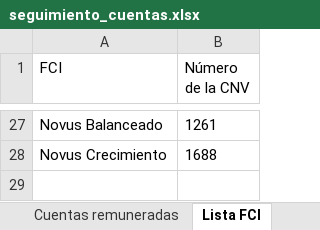
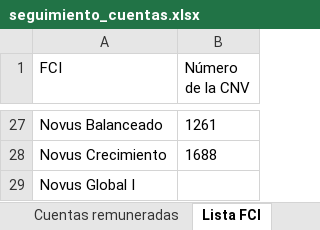
Before and after one commit to lsancci-ops/Novus-Dashboard, an Excel workbook: data/seguimiento_cuentas.xlsx, sheet Lista FCI, drawn as a sheet; only a part is shown, gaps mark what is left out; values as stored, in another font and other column widths than the file's, no borders; the diff names each change by its address in the sheet, - before the commit and + after, or states it on an @@ line.

Commit message:
Seguimiento de cuentas · LS · 2026-09-04 16:48

```diff
--- a/data/seguimiento_cuentas.xlsx (sheet Lista FCI)
+++ b/data/seguimiento_cuentas.xlsx (sheet Lista FCI)
+row 29: Novus Global I
```
